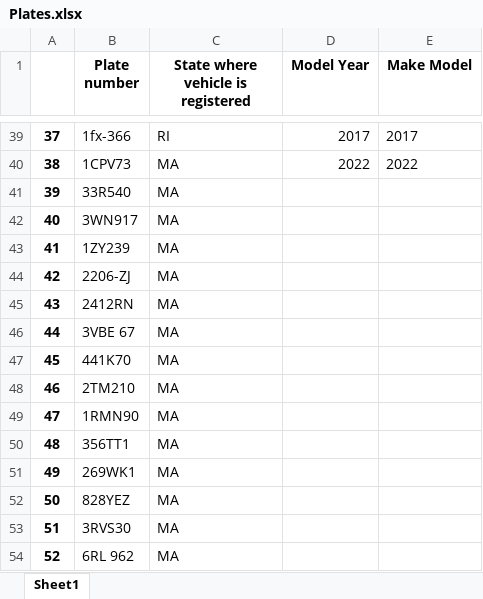
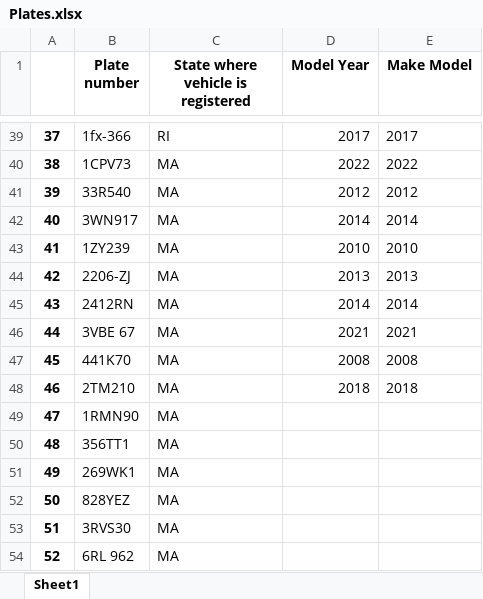
Before and after one commit to VolpeUSDOT/NPS-Emerging-Mobility, an Excel workbook: Python tutorials/License Plate Webscraper/Plates.xlsx, sheet Sheet1, drawn as a sheet; only a part is shown, gaps mark what is left out; values as stored, in another font and other column widths than the file's, no borders; the diff names each change by its address in the sheet, - before the commit and + after, or states it on an @@ line.

```diff
--- a/Python tutorials/License Plate Webscraper/Plates.xlsx (sheet Sheet1)
+++ b/Python tutorials/License Plate Webscraper/Plates.xlsx (sheet Sheet1)
-D41 (Model Year): (empty)
+D41 (Model Year): 2012
-E41 (Make Model): (empty)
+E41 (Make Model): 2012
-D42 (Model Year): (empty)
+D42 (Model Year): 2014
-E42 (Make Model): (empty)
+E42 (Make Model): 2014
-D43 (Model Year): (empty)
+D43 (Model Year): 2010
-E43 (Make Model): (empty)
+E43 (Make Model): 2010
-D44 (Model Year): (empty)
+D44 (Model Year): 2013
-E44 (Make Model): (empty)
+E44 (Make Model): 2013
-D45 (Model Year): (empty)
+D45 (Model Year): 2014
-E45 (Make Model): (empty)
+E45 (Make Model): 2014
-D46 (Model Year): (empty)
+D46 (Model Year): 2021
-E46 (Make Model): (empty)
+E46 (Make Model): 2021
-D47 (Model Year): (empty)
+D47 (Model Year): 2008
-E47 (Make Model): (empty)
+E47 (Make Model): 2008
-D48 (Model Year): (empty)
+D48 (Model Year): 2018
-E48 (Make Model): (empty)
+E48 (Make Model): 2018
```
Also changed, not shown: 1 other file.
